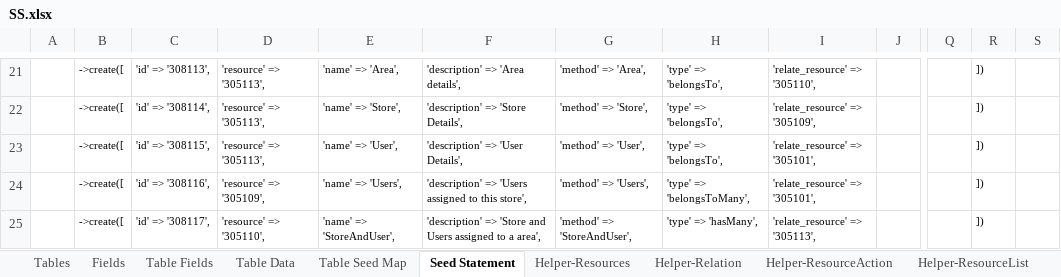
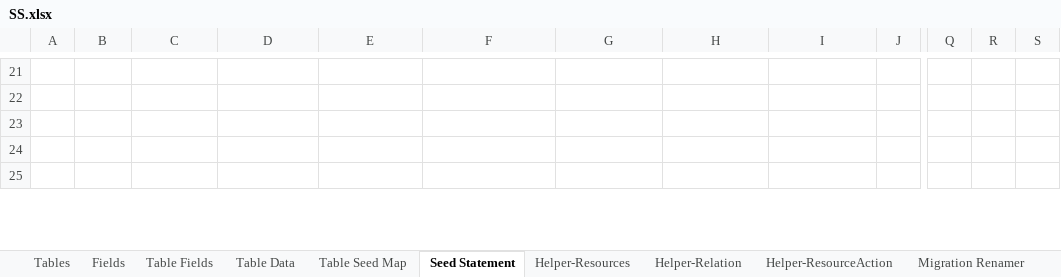
Before and after one commit to MilestoneInnovativeTechnologies/DD, an Excel workbook: SS.xlsx, sheet Seed Statement, drawn as a sheet; only a part is shown, gaps mark what is left out; values as stored, in another font and other column widths than the file's, no borders; the diff covers the shown part only; the diff names each change by its address in the sheet, - before the commit and + after, or states it on an @@ line.

```diff
--- a/SS.xlsx (sheet Seed Statement)
+++ b/SS.xlsx (sheet Seed Statement)
@@ sheet tab unhidden: Migration Renamer @@
-B21:B25: ->create([
+B21:B25: (empty)
-C21: 'id' => '308113',
+C21: (empty)
-D21:D23: 'resource' => '305113',
+D21:D23: (empty)
-E21: 'name' => 'Area',
+E21: (empty)
-F21: 'description' => 'Area details',
+F21: (empty)
-G21: 'method' => 'Area',
+G21: (empty)
-H21:H23: 'type' => 'belongsTo',
+H21:H23: (empty)
-I21: 'relate_resource' => '305110',
+I21: (empty)
-R21:R25: ])
+R21:R25: (empty)
-C22: 'id' => '308114',
+C22: (empty)
-E22: 'name' => 'Store',
+E22: (empty)
-F22: 'description' => 'Store Details',
+F22: (empty)
-G22: 'method' => 'Store',
+G22: (empty)
-I22: 'relate_resource' => '305109',
+I22: (empty)
-C23: 'id' => '308115',
+C23: (empty)
-E23: 'name' => 'User',
+E23: (empty)
-F23: 'description' => 'User Details',
+F23: (empty)
-G23: 'method' => 'User',
+G23: (empty)
-I23:I24: 'relate_resource' => '305101',
+I23:I24: (empty)
-C24: 'id' => '308116',
+C24: (empty)
-D24: 'resource' => '305109',
+D24: (empty)
-E24: 'name' => 'Users',
+E24: (empty)
-F24: 'description' => 'Users assigned to this store',
+F24: (empty)
-G24: 'method' => 'Users',
+G24: (empty)
-H24: 'type' => 'belongsToMany',
+H24: (empty)
-C25: 'id' => '308117',
+C25: (empty)
-D25: 'resource' => '305110',
+D25: (empty)
-E25: 'name' => 'StoreAndUser',
+E25: (empty)
-F25: 'description' => 'Store and Users assigned to a area',
+F25: (empty)
-G25: 'method' => 'StoreAndUser',
+G25: (empty)
-H25: 'type' => 'hasMany',
+H25: (empty)
-I25: 'relate_resource' => '305113',
+I25: (empty)
```
Also changed, not shown: 320 edited cells elsewhere in this sheet, sheet Helper-Relation, hidden cells, 32 other files.
